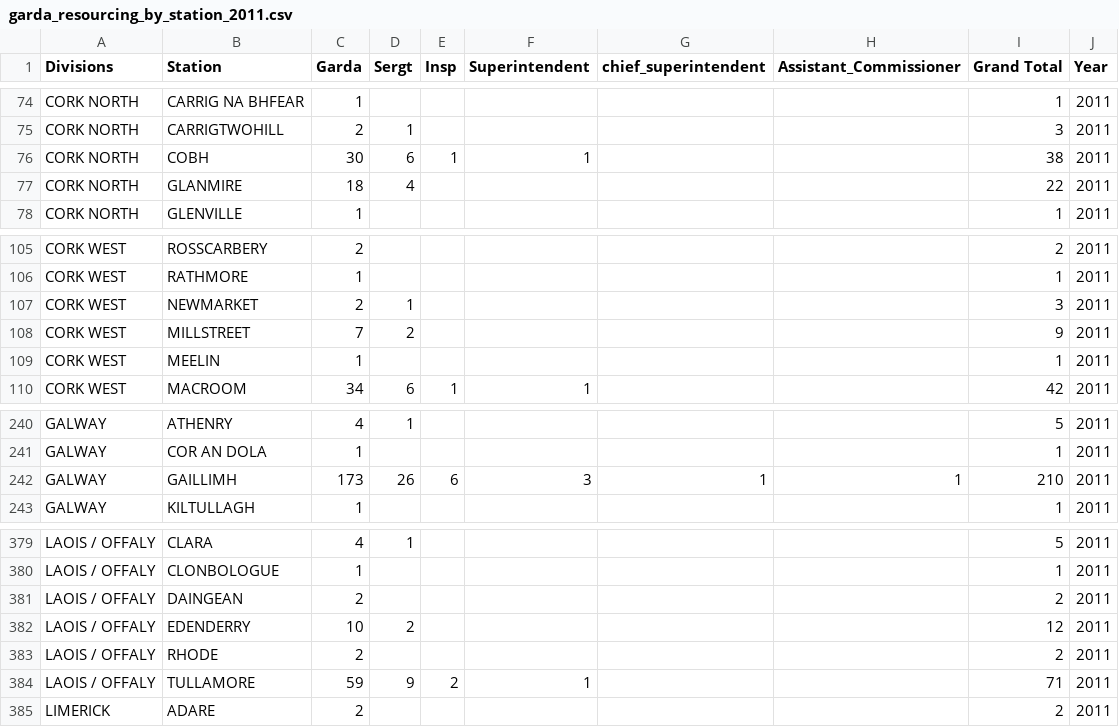
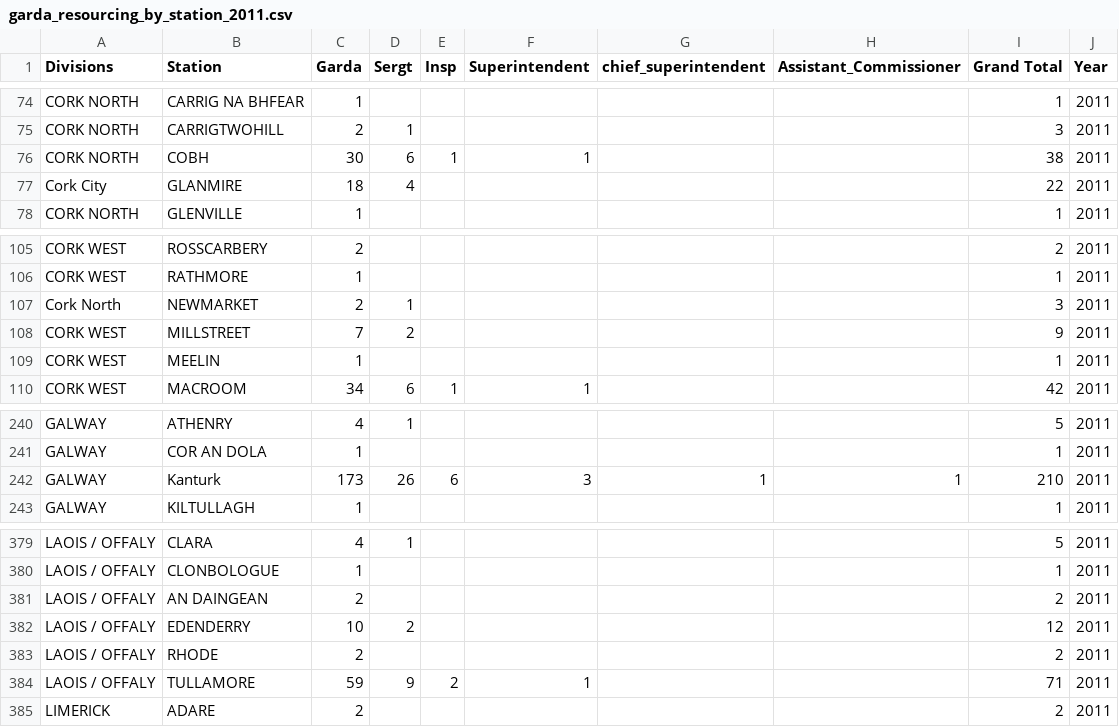
Before and after one commit to ocarrolj/ocarrolj.github.io, a CSV file: TU060_SPEC9995_DATASET_HOSTING/garda_resourcing_by_station_2011.csv, drawn as a sheet; only a part is shown, gaps mark what is left out.

```diff
--- a/TU060_SPEC9995_DATASET_HOSTING/garda_resourcing_by_station_2011.csv
+++ b/TU060_SPEC9995_DATASET_HOSTING/garda_resourcing_by_station_2011.csv
@@ -76,3 +76,3 @@ CORK NORTH,CARRIGTWOHILL,2,1,,,,,3,2011
 CORK NORTH,COBH,30,6,1,1,,,38,2011
-CORK NORTH,GLANMIRE,18,4,,,,,22,2011
+Cork City,GLANMIRE,18,4,,,,,22,2011
 CORK NORTH,GLENVILLE,1,,,,,,1,2011
@@ -106,3 +106,3 @@ CORK WEST,ROSSCARBERY,2,,,,,,2,2011
 CORK WEST,RATHMORE,1,,,,,,1,2011
-CORK WEST,NEWMARKET,2,1,,,,,3,2011
+Cork North,NEWMARKET,2,1,,,,,3,2011
 CORK WEST,MILLSTREET,7,2,,,,,9,2011
@@ -241,3 +241,3 @@ GALWAY,ATHENRY,4,1,,,,,5,2011
 GALWAY,COR AN DOLA,1,,,,,,1,2011
-GALWAY,GAILLIMH,173,26,6,3,1,1,210,2011
+GALWAY,Kanturk,173,26,6,3,1,1,210,2011
 GALWAY,KILTULLAGH,1,,,,,,1,2011
@@ -380,3 +380,3 @@ LAOIS / OFFALY,CLARA,4,1,,,,,5,2011
 LAOIS / OFFALY,CLONBOLOGUE,1,,,,,,1,2011
-LAOIS / OFFALY,DAINGEAN,2,,,,,,2,2011
+LAOIS / OFFALY,AN DAINGEAN,2,,,,,,2,2011
 LAOIS / OFFALY,EDENDERRY,10,2,,,,,12,2011
```
Also changed, not shown: TU060_SPEC9995_DATASET_HOSTING/garda_resourcing_by_station_2010.csv, TU060_SPEC9995_DATASET_HOSTING/garda_resourcing_by_station_2012.csv, 4 other files.
